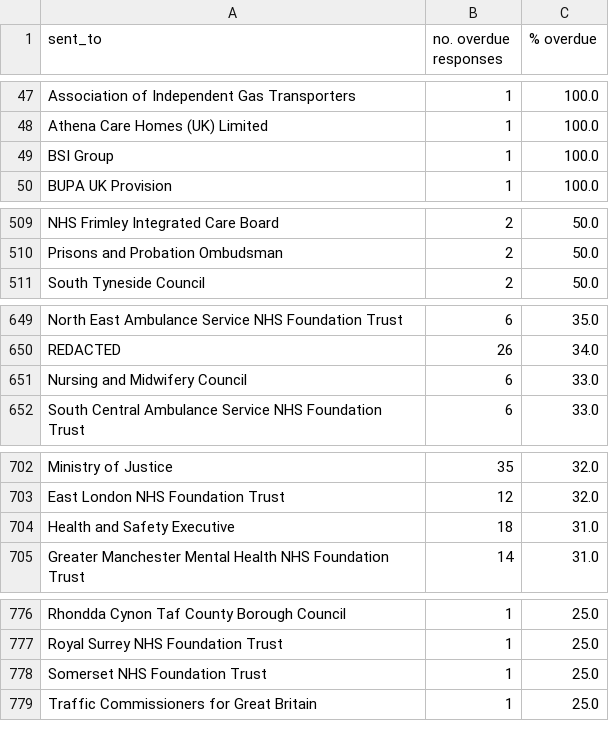
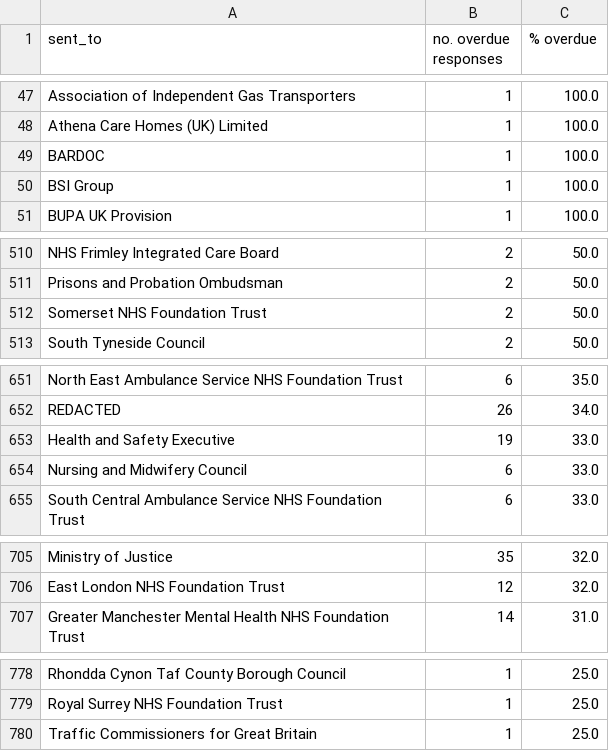
Before and after one commit to georgiarichards/preventabledeathstracker, a CSV file: src/analyse/counts/data/sent/reg28_by_status/counts/overdue_counts.csv, drawn as a sheet; only a part is shown, gaps mark what is left out; the diff covers the shown part only.

```diff
--- a/src/analyse/counts/data/sent/reg28_by_status/counts/overdue_counts.csv
+++ b/src/analyse/counts/data/sent/reg28_by_status/counts/overdue_counts.csv
@@ -48,2 +48,3 @@ Association of Independent Gas Transporters,1,100.0
 Athena Care Homes (UK) Limited,1,100.0
+BARDOC,1,100.0
 BSI Group,1,100.0
@@ -510,2 +511,3 @@ NHS Frimley Integrated Care Board,2,50.0
 Prisons and Probation Ombudsman,2,50.0
+Somerset NHS Foundation Trust,2,50.0
 South Tyneside Council,2,50.0
@@ -650,2 +652,3 @@ North East Ambulance Service NHS Foundation Trust,6,35.0
 REDACTED,26,34.0
+Health and Safety Executive,19,33.0
 Nursing and Midwifery Council,6,33.0
@@ -703,3 +706,2 @@ Ministry of Justice,35,32.0
 East London NHS Foundation Trust,12,32.0
-Health and Safety Executive,18,31.0
 Greater Manchester Mental Health NHS Foundation Trust,14,31.0
@@ -777,3 +779,2 @@ Rhondda Cynon Taf County Borough Council,1,25.0
 Royal Surrey NHS Foundation Trust,1,25.0
-Somerset NHS Foundation Trust,1,25.0
 Traffic Commissioners for Great Britain,1,25.0
```
Also changed, not shown: 1 added row, 1 removed row and 2 edited cells elsewhere in this file, src/analyse/counts/data/sent/reg28_by_status/counts/pending_counts.csv, src/analyse/counts/data/sent/reg28_by_status/counts/top30/top_30_pending_counts.csv, 24 other files.
